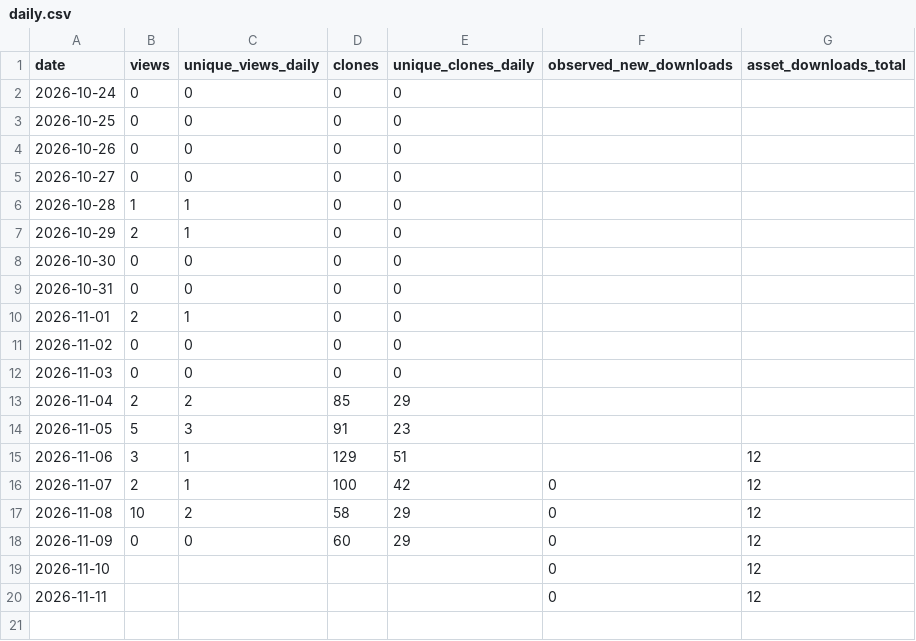
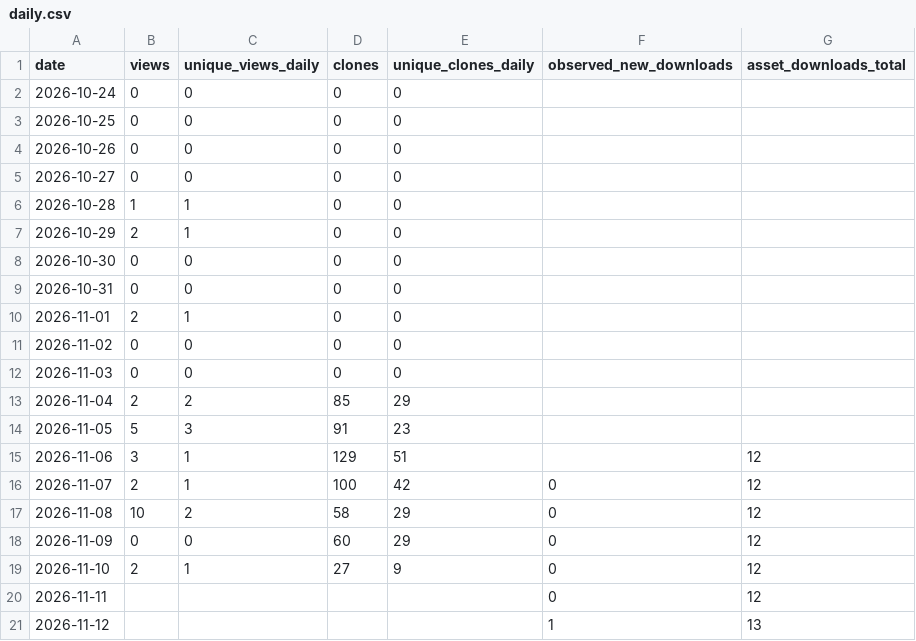
Before and after one commit to gagafes/blind-pew, a CSV file: metrics/daily.csv, drawn as a sheet.

```diff
--- a/metrics/daily.csv
+++ b/metrics/daily.csv
@@ -18,3 +18,4 @@ date,views,unique_views_daily,clones,unique_clones_daily,observed_new_downloads,
 2026-11-09,0,0,60,29,0,12
-2026-11-10,,,,,0,12
+2026-11-10,2,1,27,9,0,12
 2026-11-11,,,,,0,12
+2026-11-12,,,,,1,13
```
